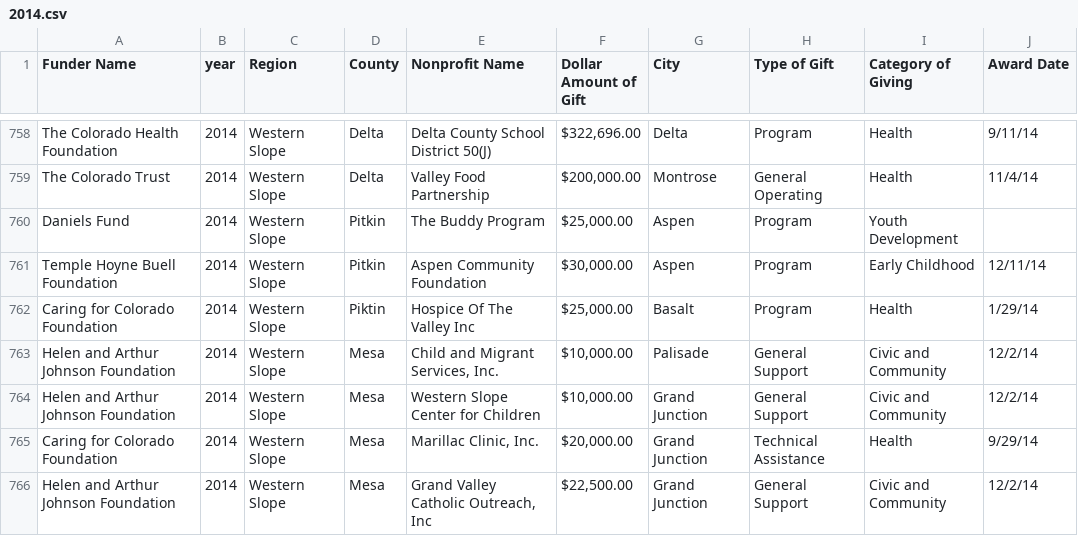
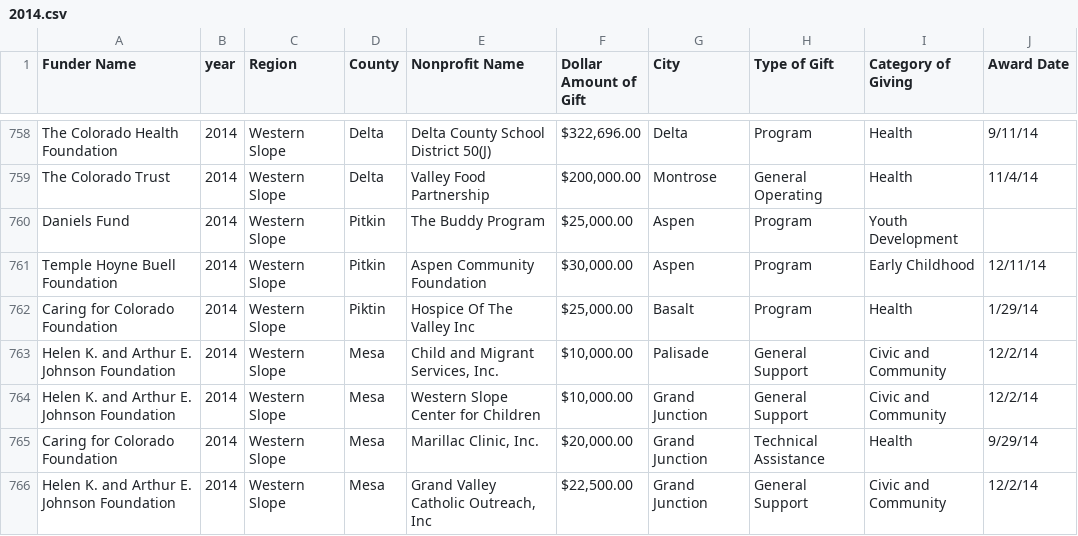
Before and after one commit to chelm/cbc_map, a CSV file: 2015/data/work/2014.csv, drawn as a sheet; only a part is shown, gaps mark what is left out; the diff covers the shown part only.

```diff
--- a/2015/data/work/2014.csv
+++ b/2015/data/work/2014.csv
@@ -762,5 +762,5 @@ Temple Hoyne Buell Foundation,2014,Western Slope,Pitkin,Aspen Community Foundati
 Caring for Colorado Foundation,2014,Western Slope,Piktin,Hospice Of The Valley Inc,"$25,000.00",Basalt,Program,Health,1/29/14,,,,,,,,,,
-Helen and Arthur Johnson Foundation,2014,Western Slope,Mesa ,"Child and Migrant Services, Inc.","$10,000.00",Palisade,General Support,Civic and Community,12/2/14,,,,,,,,,,
-Helen and Arthur Johnson Foundation,2014,Western Slope,Mesa ,Western Slope Center for Children,"$10,000.00",Grand Junction,General Support,Civic and Community,12/2/14,,,,,,,,,,
+Helen K. and Arthur E. Johnson Foundation,2014,Western Slope,Mesa ,"Child and Migrant Services, Inc.","$10,000.00",Palisade,General Support,Civic and Community,12/2/14,,,,,,,,,,
+Helen K. and Arthur E. Johnson Foundation,2014,Western Slope,Mesa ,Western Slope Center for Children,"$10,000.00",Grand Junction,General Support,Civic and Community,12/2/14,,,,,,,,,,
 Caring for Colorado Foundation,2014,Western Slope,Mesa,"Marillac Clinic, Inc.","$20,000.00",Grand Junction,Technical Assistance,Health,9/29/14,,,,,,,,,,
-Helen and Arthur Johnson Foundation,2014,Western Slope,Mesa,"Grand Valley Catholic Outreach, Inc","$22,500.00",Grand Junction,General Support,Civic and Community,12/2/14,,,,,,,,,,
+Helen K. and Arthur E. Johnson Foundation,2014,Western Slope,Mesa,"Grand Valley Catholic Outreach, Inc","$22,500.00",Grand Junction,General Support,Civic and Community,12/2/14,,,,,,,,,,
```
Also changed, not shown: 36 edited cells elsewhere in this file, 2015/data/Heart of Colorado.csv, 2015/data/Northeast.csv, 8 other files.
